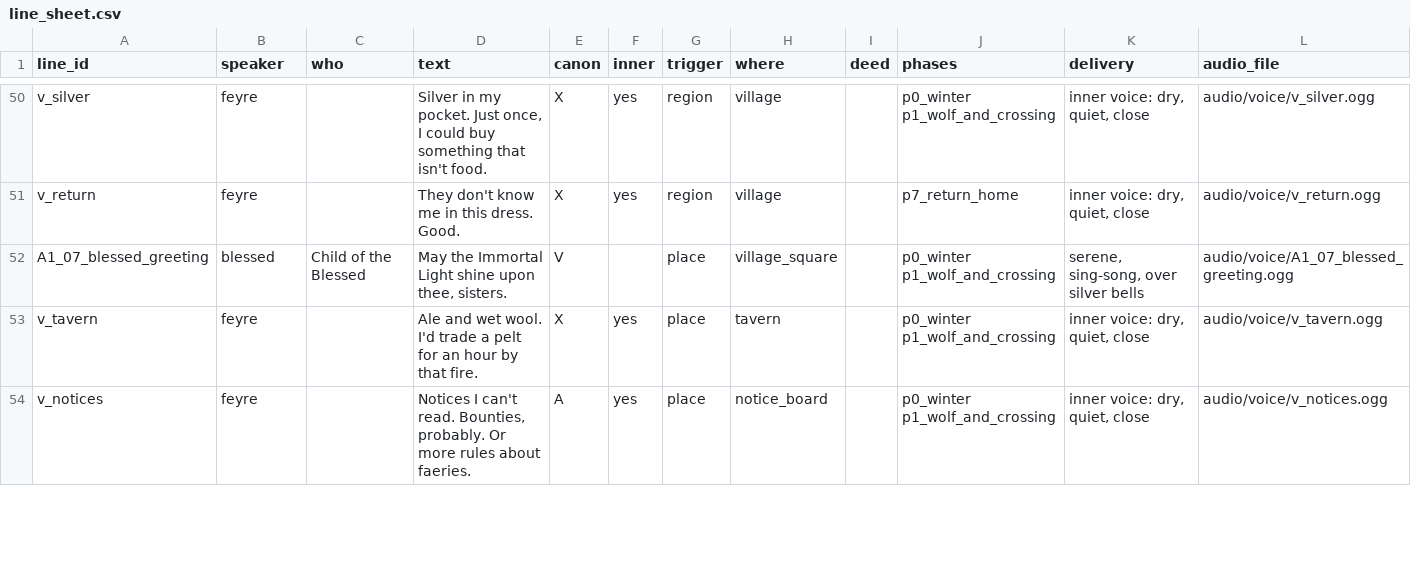
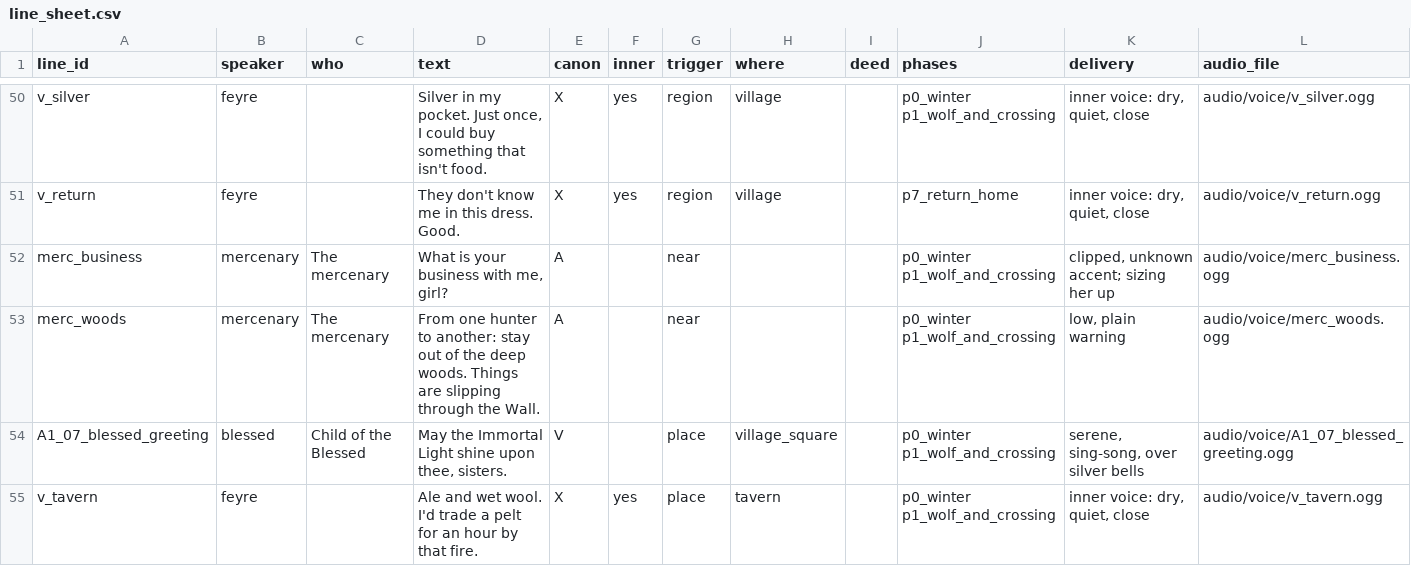
Before and after one commit to claudiasellers/acotar-game, a CSV file: data/dialogue/sheet/line_sheet.csv, drawn as a sheet; only a part is shown, gaps mark what is left out; the shorter side is filled out with more unchanged rows; the diff names each change by its address in the sheet, - before the commit and + after, or states it on an @@ line.

```diff
--- a/data/dialogue/sheet/line_sheet.csv
+++ b/data/dialogue/sheet/line_sheet.csv
+row 52: merc_business | mercenary | The mercenary | What is your business with me, girl? | A |  | near |  |  | p0_winter p1_wolf_and_crossing | clipped, unknown accent; sizing her up | audio/voice/merc_business.ogg
+row 53: merc_woods | mercenary | The mercenary | From one hunter to another: stay out of the deep woods. Things are slipping through the Wall. | A |  | near |  |  | p0_winter p1_wolf_and_crossing | low, plain warning | audio/voice/merc_woods.ogg
```
Also changed, not shown: 53 other files.
